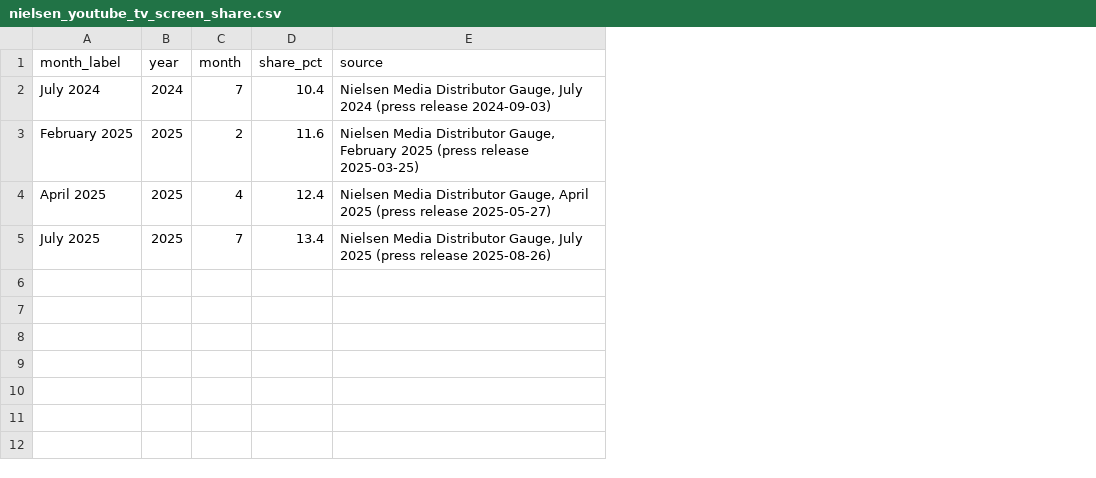
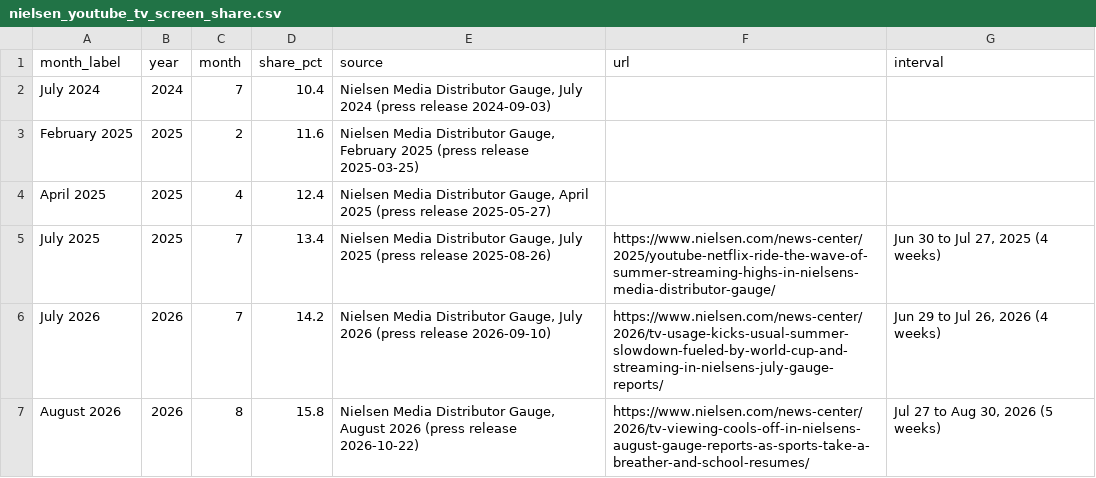
Before and after one commit to Artometrics/artometrics, a CSV file: articles/youtube/data/nielsen_youtube_tv_screen_share.csv, drawn as a sheet; the diff names each change by its address in the sheet, - before the commit and + after, or states it on an @@ line.

Commit message:
Refresh the YouTube issue's Nielsen Gauge figures through August 2026.
Add the verified July 2026 (14.2%) and August 2026 (15.8%) Nielsen Gauge points, mark the September 2026 method change on chart 5, and point the YouTube headline at August 2026 while keeping July 2025 as the earlier comparison.

```diff
--- a/articles/youtube/data/nielsen_youtube_tv_screen_share.csv
+++ b/articles/youtube/data/nielsen_youtube_tv_screen_share.csv
+column F (url), row 5: https://www.nielsen.com/news-center/2025/youtube-netflix-ride-the-wave-of-summer-streaming-highs-in-nielsens-media-distributor-gauge/
+column G (interval), row 5: Jun 30 to Jul 27, 2025 (4 weeks)
+row 6: July 2026 | 2026 | 7 | 14.2 | Nielsen Media Distributor Gauge, July 2026 (press release 2026-09-10) | https://www.nielsen.com/news-center/2026/tv-usage-kicks-usual-summer-slowdown-fueled-by-world-cup-and-streaming-in-nielsens-july-gauge-reports/ | Jun 29 to Jul 26, 2026 (4 weeks)
+row 7: August 2026 | 2026 | 8 | 15.8 | Nielsen Media Distributor Gauge, August 2026 (press release 2026-10-22) | https://www.nielsen.com/news-center/2026/tv-viewing-cools-off-in-nielsens-august-gauge-reports-as-sports-take-a-breather-and-school-resumes/ | Jul 27 to Aug 30, 2026 (5 weeks)
```
Also changed, not shown: data/masters/clean/youtube_nielsen_youtube_tv_screen_share.csv, public/data/articles/youtube/nielsen_youtube_tv_screen_share.csv, 13 other files.
